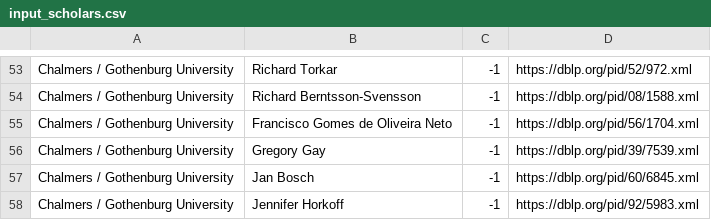
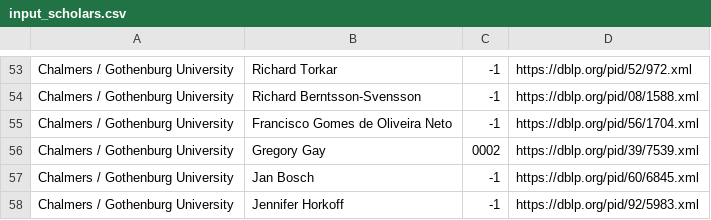
Before and after one commit to mrksbrg/SE-Achievements, a CSV file: input_scholars.csv, drawn as a sheet; only a part is shown, gaps mark what is left out.

Commit message:
Update Greg

```diff
--- a/input_scholars.csv
+++ b/input_scholars.csv
@@ -55,3 +55,3 @@ Chalmers / Gothenburg University,Richard Berntsson-Svensson,-1,https://dblp.org/
 Chalmers / Gothenburg University,Francisco Gomes de Oliveira Neto,-1,https://dblp.org/pid/56/1704.xml
-Chalmers / Gothenburg University,Gregory Gay,-1,https://dblp.org/pid/39/7539.xml
+Chalmers / Gothenburg University,Gregory Gay,0002,https://dblp.org/pid/39/7539.xml
 Chalmers / Gothenburg University,Jan Bosch,-1,https://dblp.org/pid/60/6845.xml
```
